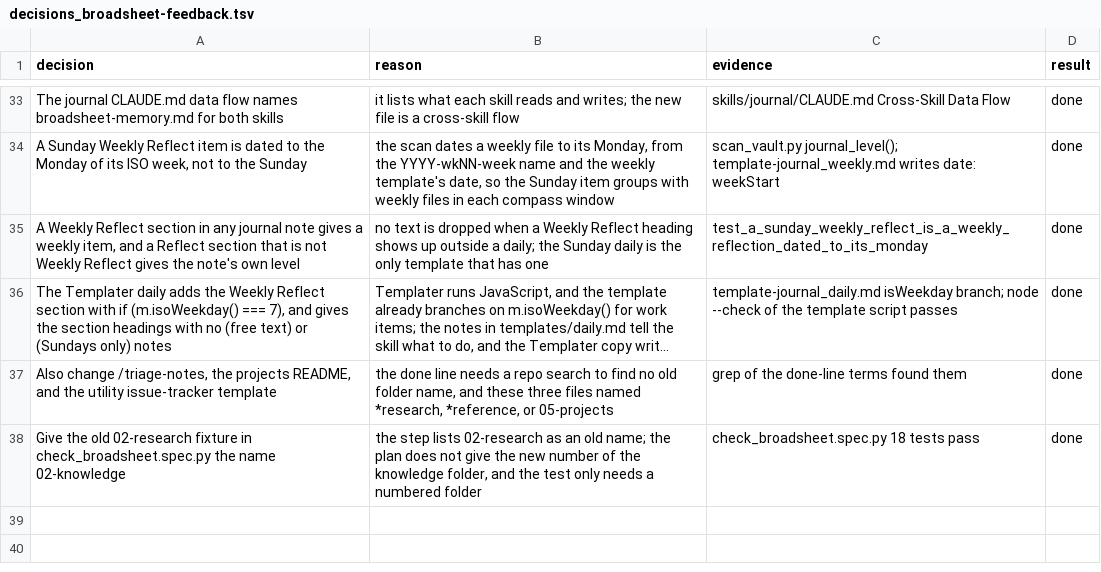
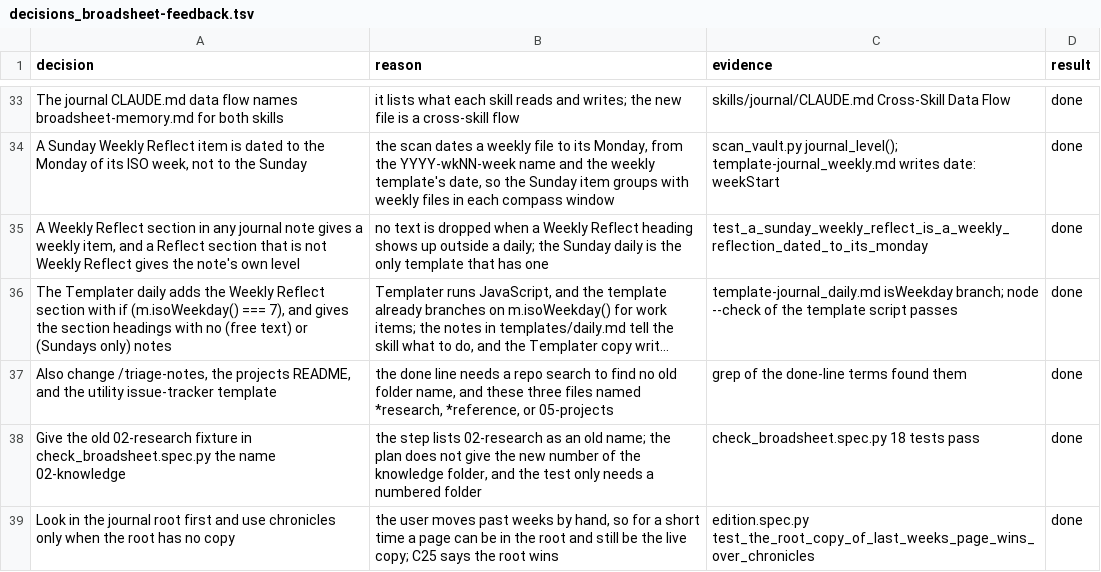
Before and after one commit to xxKeefer/skills, a TSV file: .ai/decisions_broadsheet-feedback.tsv, drawn as a sheet; only a part is shown, gaps mark what is left out; long unchanged cells end in …; the diff names each change by its address in the sheet, - before the commit and + after, or states it on an @@ line.

Commit message:
docs(ai): mark step 17 done

```diff
--- a/.ai/decisions_broadsheet-feedback.tsv
+++ b/.ai/decisions_broadsheet-feedback.tsv
+row 39: Look in the journal root first and use chronicles only when the root has no copy | the user moves past weeks by hand, so for a short time a page can be in the root and still be the live copy; C25 says the root wins | edition.spec.py test_the_root_copy_of_last_weeks_page_wins_over_chronicles | done
```
Also changed, not shown: 1 other file.
